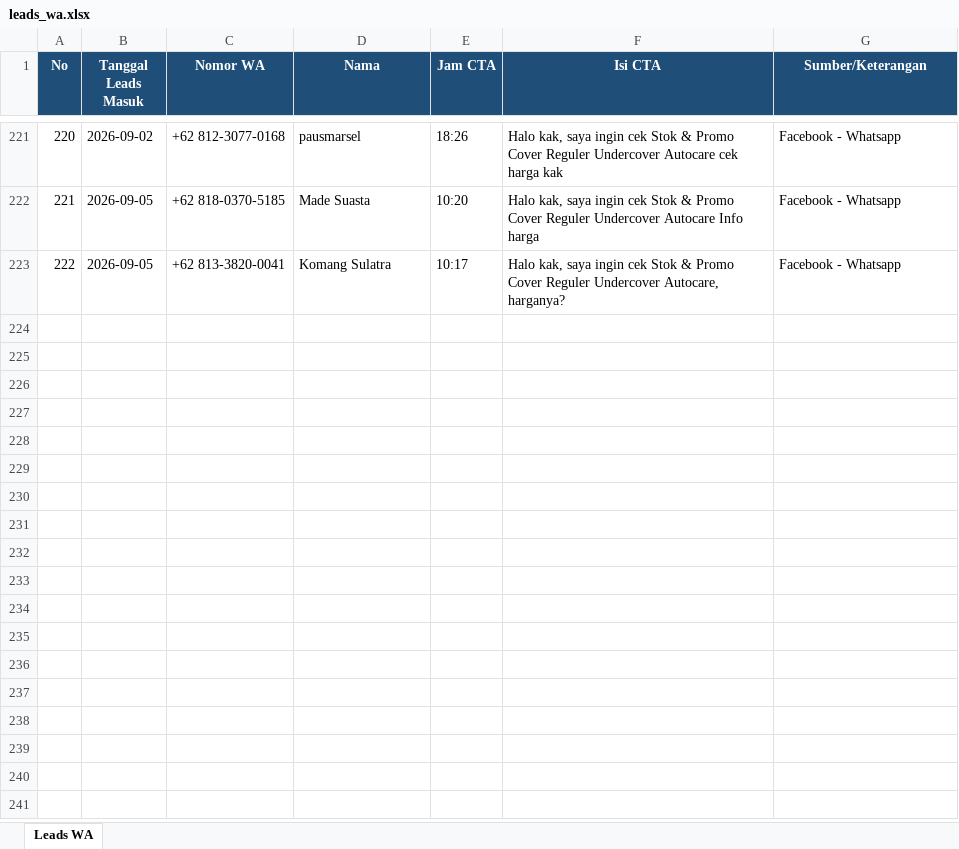
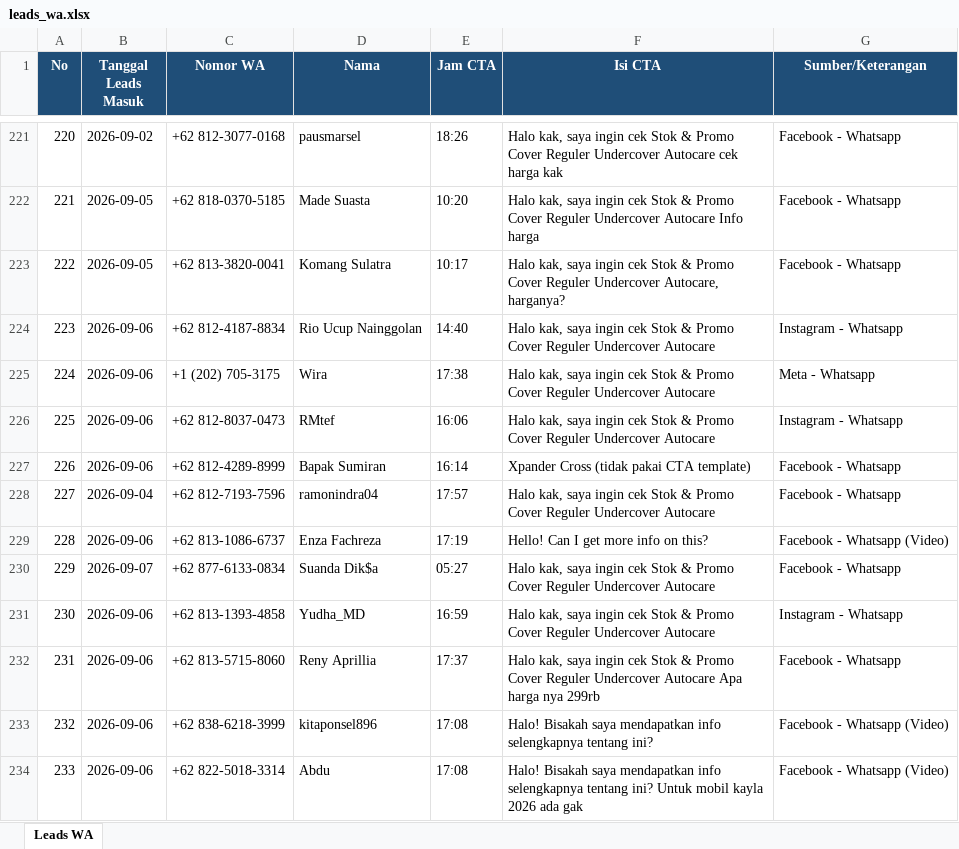
Before and after one commit to undercovermobil-bot/dealmaker, an Excel workbook: data/leads_wa.xlsx, sheet Leads WA, drawn as a sheet; only a part is shown, gaps mark what is left out; values as stored, in another font and other column widths than the file's, no borders; the diff names each change by its address in the sheet, - before the commit and + after, or states it on an @@ line.

```diff
--- a/data/leads_wa.xlsx (sheet Leads WA)
+++ b/data/leads_wa.xlsx (sheet Leads WA)
+row 224: 223 | 2026-09-06 | +62 812-4187-8834 | Rio Ucup Nainggolan | 14:40 | Halo kak, saya ingin cek Stok & Promo Cover Reguler Undercover Autocare | Instagram - Whatsapp
+row 225: 224 | 2026-09-06 | +1 (202) 705-3175 | Wira | 17:38 | Halo kak, saya ingin cek Stok & Promo Cover Reguler Undercover Autocare | Meta - Whatsapp
+row 226: 225 | 2026-09-06 | +62 812-8037-0473 | RMtef | 16:06 | Halo kak, saya ingin cek Stok & Promo Cover Reguler Undercover Autocare | Instagram - Whatsapp
+row 227: 226 | 2026-09-06 | +62 812-4289-8999 | Bapak Sumiran | 16:14 | Xpander Cross (tidak pakai CTA template) | Facebook - Whatsapp
+row 228: 227 | 2026-09-04 | +62 812-7193-7596 | ramonindra04 | 17:57 | Halo kak, saya ingin cek Stok & Promo Cover Reguler Undercover Autocare | Facebook - Whatsapp
+row 229: 228 | 2026-09-06 | +62 813-1086-6737 | Enza Fachreza | 17:19 | Hello! Can I get more info on this? | Facebook - Whatsapp (Video)
+row 230: 229 | 2026-09-07 | +62 877-6133-0834 | Suanda Dik$a | 05:27 | Halo kak, saya ingin cek Stok & Promo Cover Reguler Undercover Autocare | Facebook - Whatsapp
+row 231: 230 | 2026-09-06 | +62 813-1393-4858 | Yudha_MD | 16:59 | Halo kak, saya ingin cek Stok & Promo Cover Reguler Undercover Autocare | Instagram - Whatsapp
+row 232: 231 | 2026-09-06 | +62 813-5715-8060 | Reny Aprillia | 17:37 | Halo kak, saya ingin cek Stok & Promo Cover Reguler Undercover Autocare Apa harga nya 299rb | Facebook - Whatsapp
+row 233: 232 | 2026-09-06 | +62 838-6218-3999 | kitaponsel896 | 17:08 | Halo! Bisakah saya mendapatkan info selengkapnya tentang ini? | Facebook - Whatsapp (Video)
+row 234: 233 | 2026-09-06 | +62 822-5018-3314 | Abdu | 17:08 | Halo! Bisakah saya mendapatkan info selengkapnya tentang ini? Untuk mobil kayla 2026 ada gak | Facebook - Whatsapp (Video)
```
